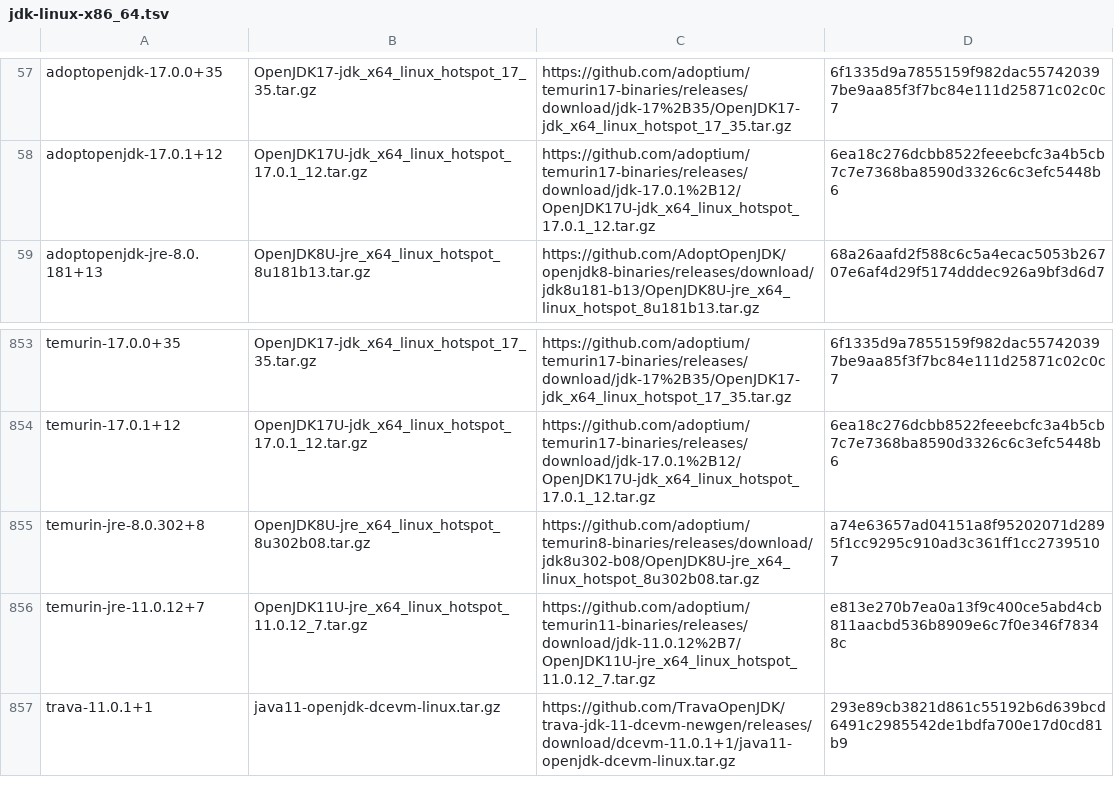
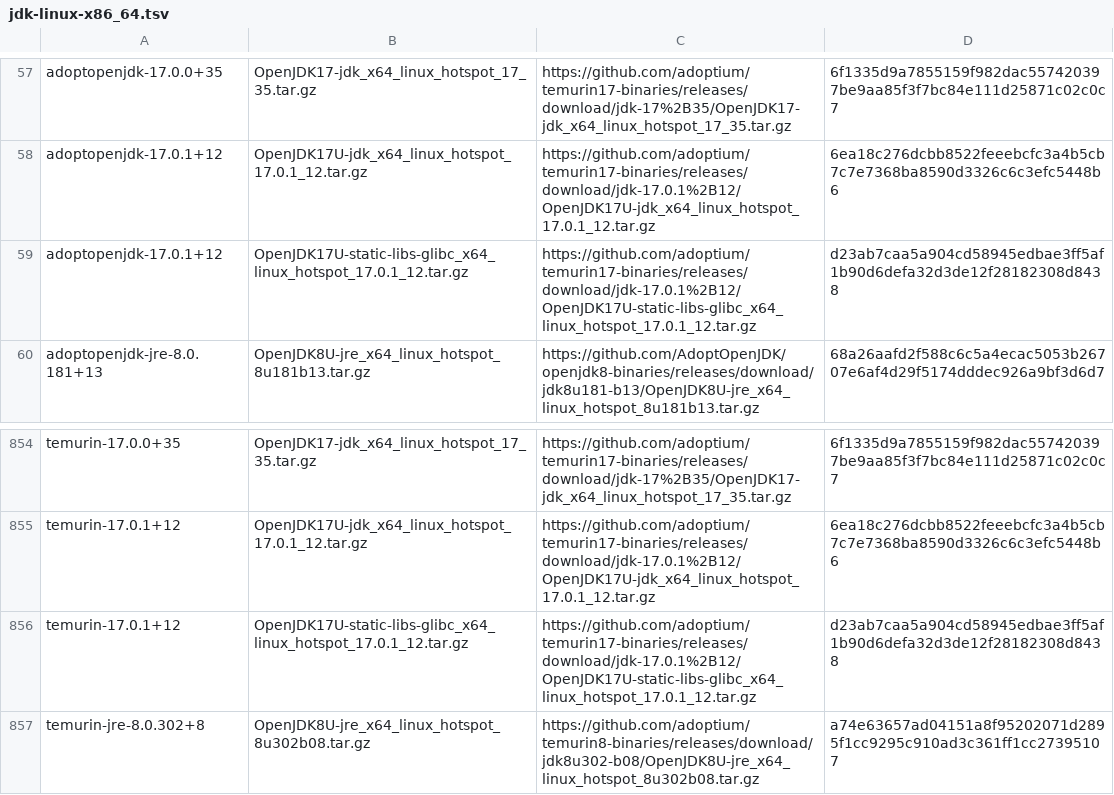
Before and after one commit to halcyon/asdf-java, a TSV file: data/jdk-linux-x86_64.tsv, drawn as a sheet; only a part is shown, gaps mark what is left out; the shorter side is filled out with more unchanged rows; the diff names each change by its address in the sheet, - before the commit and + after, or states it on an @@ line.

```diff
--- a/data/jdk-linux-x86_64.tsv
+++ b/data/jdk-linux-x86_64.tsv
+row 59: adoptopenjdk-17.0.1+12 | OpenJDK17U-static-libs-glibc_x64_linux_hotspot_17.0.1_12.tar.gz | https://github.com/adoptium/temurin17-binaries/releases/download/jdk-17.0.1%2B12/OpenJDK17U-static-libs-glibc_x64_linux_hotspot_17.0.1_12.tar.gz | d23ab7caa5a904cd58945edbae3ff5af1b90d6defa32d3de12f28182308d8438
+row 856: temurin-17.0.1+12 | OpenJDK17U-static-libs-glibc_x64_linux_hotspot_17.0.1_12.tar.gz | https://github.com/adoptium/temurin17-binaries/releases/download/jdk-17.0.1%2B12/OpenJDK17U-static-libs-glibc_x64_linux_hotspot_17.0.1_12.tar.gz | d23ab7caa5a904cd58945edbae3ff5af1b90d6defa32d3de12f28182308d8438
```
Also changed, not shown: data/jdk-linux-aarch64.tsv, data/jdk-macosx-x86_64.tsv.
